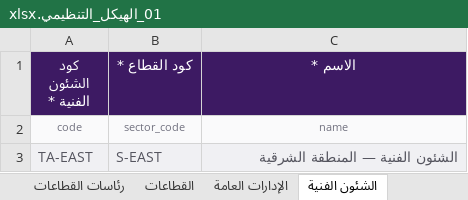
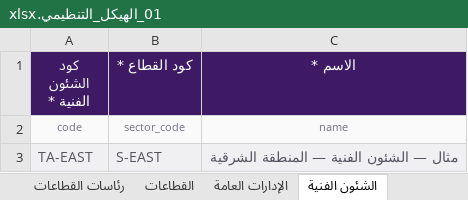
Before and after one commit to motaha-2020/invoice_tracking, an Excel workbook: apps/web/public/templates/01_الهيكل_التنظيمي.xlsx, sheet الشئون الفنية, drawn as a sheet; values as stored, in another font and other column widths than the file's, no borders; the diff names each change by its address in the sheet, - before the commit and + after, or states it on an @@ line.

```diff
--- a/apps/web/public/templates/01_الهيكل_التنظيمي.xlsx (sheet الشئون الفنية)
+++ b/apps/web/public/templates/01_الهيكل_التنظيمي.xlsx (sheet الشئون الفنية)
-C3 (الاسم *): الشئون الفنية — المنطقة الشرقية
+C3 (الاسم *): مثال — الشئون الفنية — المنطقة الشرقية
```
Also changed, not shown: sheet رئاسات القطاعات, sheet القطاعات, sheet السنترالات, sheet الإدارات المختصة, sheet الإدارات العامة, apps/web/public/templates/02_المشروعات.xlsx, templates/01_الهيكل_التنظيمي.xlsx, 34 other files.
